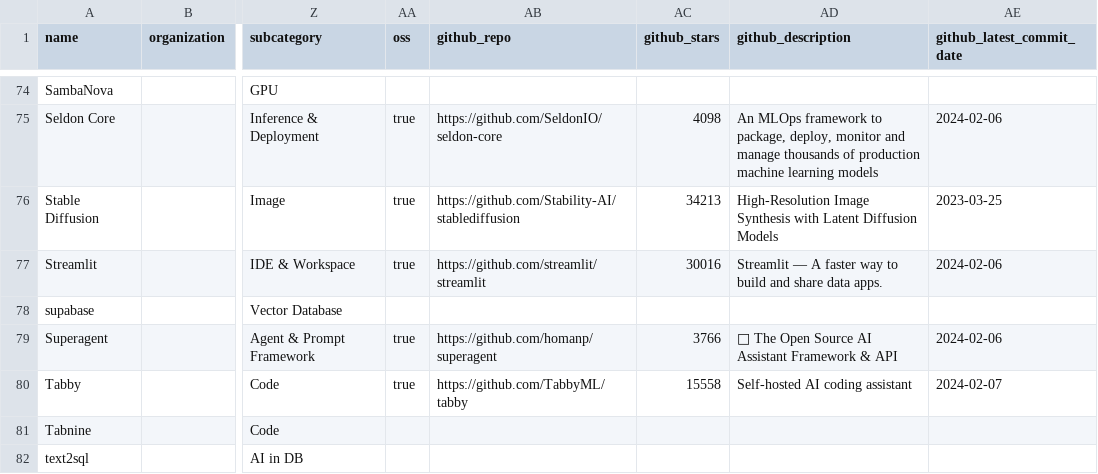
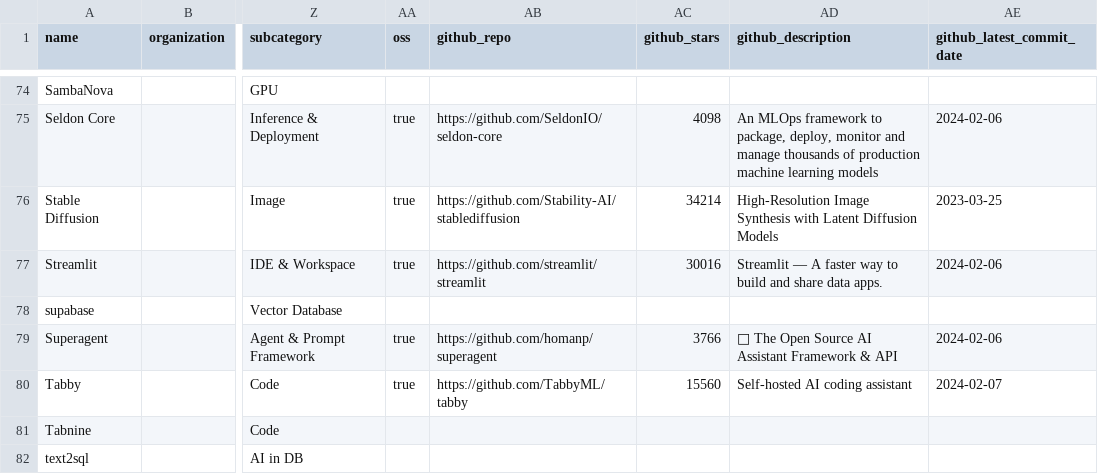
Before and after one commit to tensorchord/ai-infra-landscape, a CSV file: build/docs/items.csv, drawn as a sheet; only a part is shown, gaps mark what is left out; the diff covers the shown part only; the diff names each change by its address in the sheet, - before the commit and + after, or states it on an @@ line.

```diff
--- a/build/docs/items.csv
+++ b/build/docs/items.csv
-AC76 (github_stars): 34213
+AC76 (github_stars): 34214
-AC80 (github_stars): 15558
+AC80 (github_stars): 15560
```
Also changed, not shown: 13 edited cells elsewhere in this file, 9 other files.
